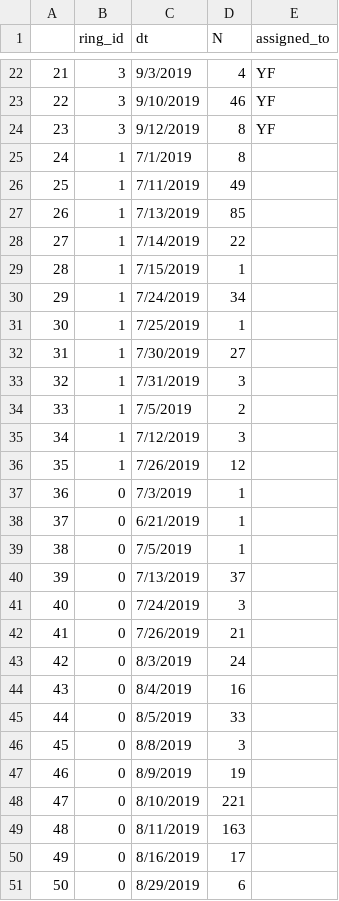
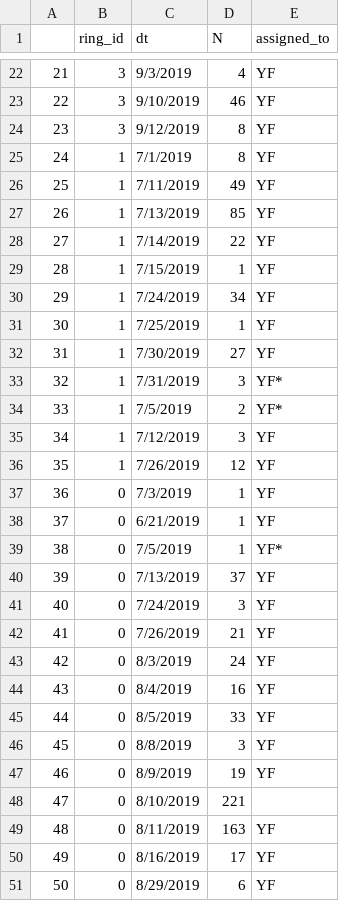
Before and after one commit to soyFACE/data-processing, a CSV file: out_of_range_layer1_count.csv, drawn as a sheet; only a part is shown, gaps mark what is left out; the diff covers the shown part only.

Commit message:
update out of range count

```diff
--- a/out_of_range_layer1_count.csv
+++ b/out_of_range_layer1_count.csv
@@ -24,28 +24,28 @@
 23,3,9/12/2019,8,YF
-24,1,7/1/2019,8,
-25,1,7/11/2019,49,
-26,1,7/13/2019,85,
-27,1,7/14/2019,22,
-28,1,7/15/2019,1,
-29,1,7/24/2019,34,
-30,1,7/25/2019,1,
-31,1,7/30/2019,27,
-32,1,7/31/2019,3,
-33,1,7/5/2019,2,
-34,1,7/12/2019,3,
-35,1,7/26/2019,12,
-36,0,7/3/2019,1,
-37,0,6/21/2019,1,
-38,0,7/5/2019,1,
-39,0,7/13/2019,37,
-40,0,7/24/2019,3,
-41,0,7/26/2019,21,
-42,0,8/3/2019,24,
-43,0,8/4/2019,16,
-44,0,8/5/2019,33,
-45,0,8/8/2019,3,
-46,0,8/9/2019,19,
+24,1,7/1/2019,8,YF
+25,1,7/11/2019,49,YF
+26,1,7/13/2019,85,YF
+27,1,7/14/2019,22,YF
+28,1,7/15/2019,1,YF
+29,1,7/24/2019,34,YF
+30,1,7/25/2019,1,YF
+31,1,7/30/2019,27,YF
+32,1,7/31/2019,3,YF*
+33,1,7/5/2019,2,YF*
+34,1,7/12/2019,3,YF
+35,1,7/26/2019,12,YF
+36,0,7/3/2019,1,YF
+37,0,6/21/2019,1,YF
+38,0,7/5/2019,1,YF*
+39,0,7/13/2019,37,YF
+40,0,7/24/2019,3,YF
+41,0,7/26/2019,21,YF
+42,0,8/3/2019,24,YF
+43,0,8/4/2019,16,YF
+44,0,8/5/2019,33,YF
+45,0,8/8/2019,3,YF
+46,0,8/9/2019,19,YF
 47,0,8/10/2019,221,
-48,0,8/11/2019,163,
-49,0,8/16/2019,17,
-50,0,8/29/2019,6,
+48,0,8/11/2019,163,YF
+49,0,8/16/2019,17,YF
+50,0,8/29/2019,6,YF
```
Also changed, not shown: 7 edited cells elsewhere in this file, 1 other file.
